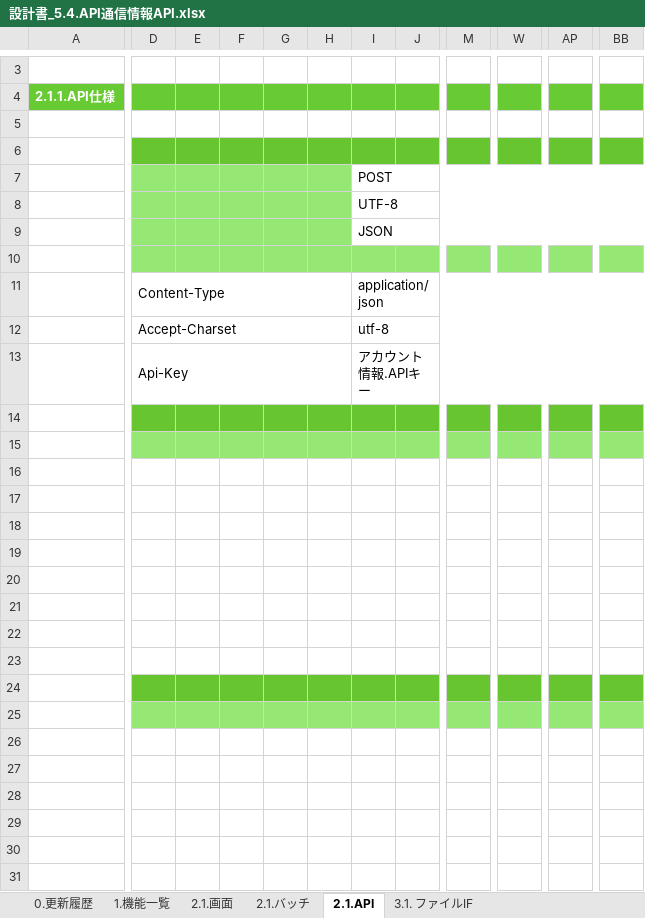
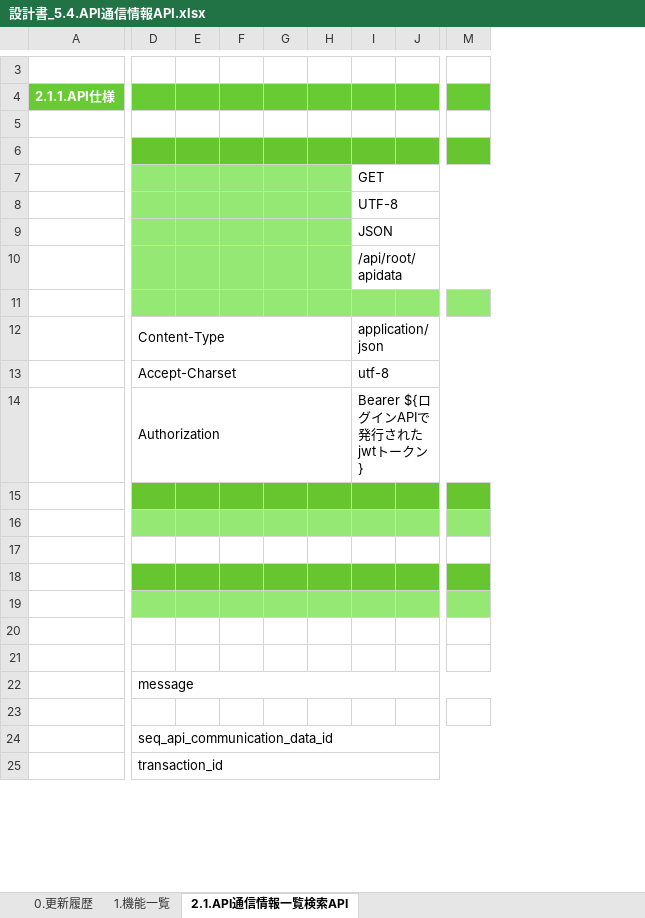
Before and after one commit to kohei-okazaki/work-3g, an Excel workbook: ha-asset/01_design/05_rootapi/設計書_5.4.API通信情報API.xlsx, sheet 2.1.API通信情報一覧検索API, drawn as a sheet; only a part is shown, gaps mark what is left out; values as stored, in another font and other column widths than the file's, no borders; removed rows and columns are numbered as before the commit, all else as after; rows hold the shown columns only; the diff covers the shown part only; the diff names each change by its address in the sheet, - before the commit and + after, or states it on an @@ line.

Commit message:
no message

```diff
--- a/ha-asset/01_design/05_rootapi/設計書_5.4.API通信情報API.xlsx (sheet 2.1.API通信情報一覧検索API)
+++ b/ha-asset/01_design/05_rootapi/設計書_5.4.API通信情報API.xlsx (sheet 2.1.API通信情報一覧検索API)
-sheet tab: 2.1.API
+sheet tab: 2.1.API通信情報一覧検索API
-sheet tab: 2.1.画面
-sheet tab: 2.1.バッチ
-sheet tab: 3.1. ファイルIF
-column J, empty
+column J, empty
-column M, empty
+column M, empty
-column W, empty
-column AP, empty
-column BB, empty
-I7: POST
+I7: GET
+row 10:  |  |  |  |  |  | /api/root/apidata
-row 13:  | Api-Key |  |  |  |  | アカウント情報.APIキー
+row 14:  | Authorization |  |  |  |  | Bearer ${ログインAPIで発行されたjwtトークン}
-row 17: (empty)
+row 17: (empty)
-row 17: (empty)
-row 18: (empty)
-row 19: (empty)
-row 20: (empty)
-row 21: (empty)
-row 22: (empty)
-row 23: (empty)
-row 20: (empty)
+row 20: (empty)
-row 21: (empty)
+row 21: (empty)
-D22: (empty)
+D22: message
+D22:P22 merged
-row 23: (empty)
+row 23: (empty)
-row 24: (empty)
+row 24:  | seq_api_communication_data_id
+D24:P24 merged
-row 25: (empty)
+row 25:  | transaction_id
+D25:P25 merged
```
Also changed, not shown: 14 added rows, 40 removed rows, 2 added columns, 1 removed column, 9 edited cells and merged cells elsewhere in this sheet, sheet 1.機能一覧, sheet 0.更新履歴, formulas that keep their value.
